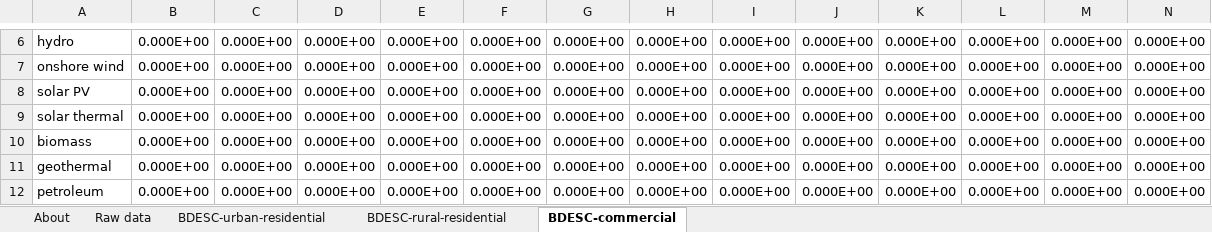
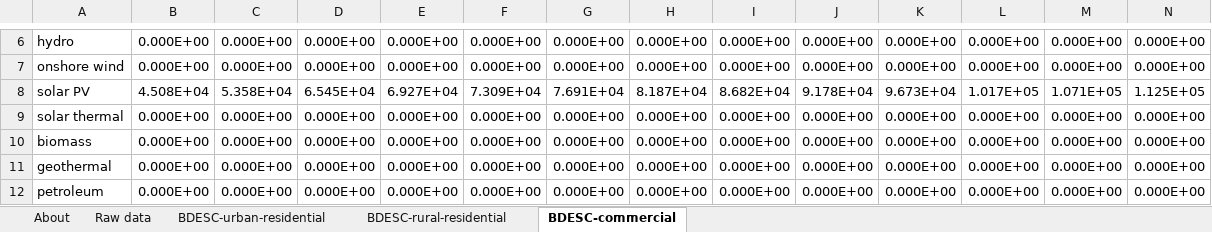
Before and after one commit to EnergyInnovation/eps-eu, an Excel workbook: InputData/bldgs/BDESC/BAU Distributed Electricity Source Capacities.xlsx, sheet BDESC-commercial, drawn as a sheet; only a part is shown, gaps mark what is left out; values as stored, in another font and other column widths than the file's, no borders; removed rows and columns are numbered as before the commit, all else as after; rows hold the shown columns only; the diff names each change by its address in the sheet, - before the commit and + after, or states it on an @@ line.

```diff
--- a/InputData/bldgs/BDESC/BAU Distributed Electricity Source Capacities.xlsx (sheet BDESC-commercial)
+++ b/InputData/bldgs/BDESC/BAU Distributed Electricity Source Capacities.xlsx (sheet BDESC-commercial)
-row 8: solar PV | 0.000E+00 | 0.000E+00 | 0.000E+00 | 0.000E+00 | 0.000E+00 | 0.000E+00 | 0.000E+00 | 0.000E+00 | 0.000E+00 | 0.000E+00 | 0.000E+00 | 0.000E+00 | 0.000E+00
+row 8: solar PV | 4.508E+04 | 5.358E+04 | 6.545E+04 | 6.927E+04 | 7.309E+04 | 7.691E+04 | 8.187E+04 | 8.682E+04 | 9.178E+04 | 9.673E+04 | 1.017E+05 | 1.071E+05 | 1.125E+05
```
Also changed, not shown: sheet BDESC-urban-residential, sheet About, InputData/bldgs/MDSC/Max Distrib Solar Capacity.xlsx, 3 other files.
